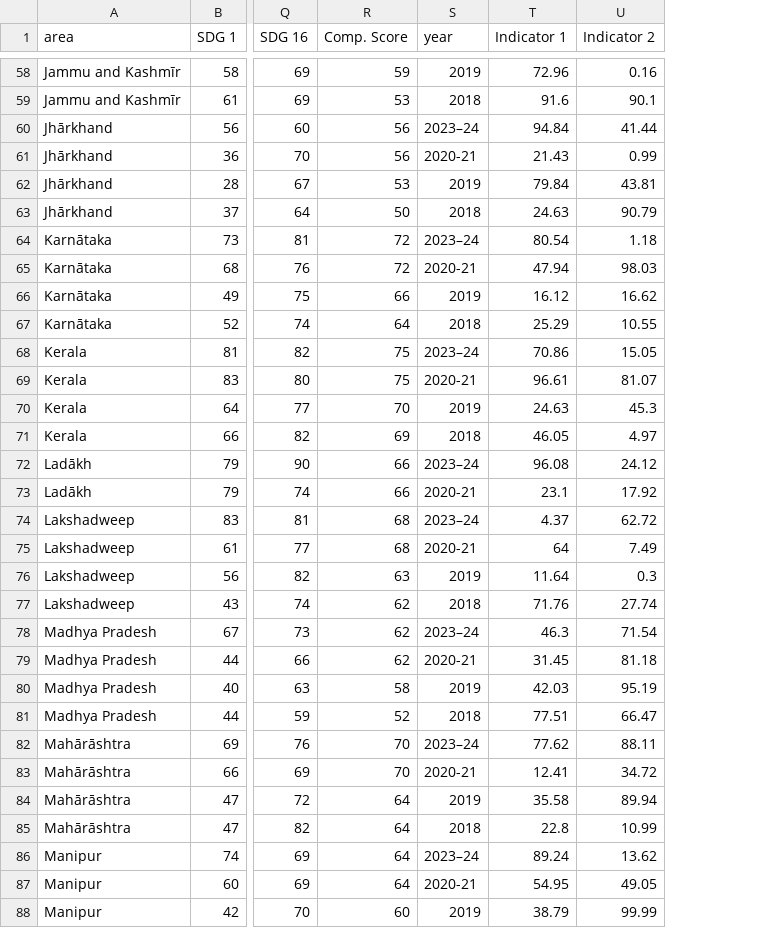
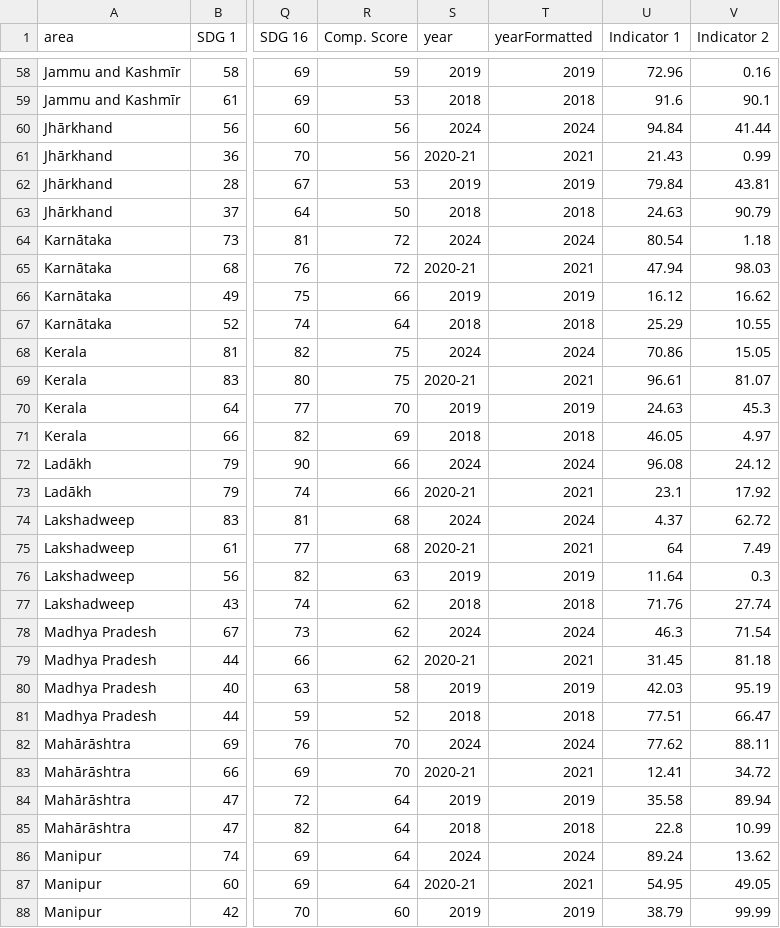
Before and after one commit to UNDP-Data/dv-subnational-sdg-ind, a CSV file: public/data/sdg-ind-index.csv, drawn as a sheet; only a part is shown, gaps mark what is left out; the diff covers the shown part only; the diff names each change by its address in the sheet, - before the commit and + after, or states it on an @@ line.

```diff
--- a/public/data/sdg-ind-index.csv
+++ b/public/data/sdg-ind-index.csv
+column T (yearFormatted), rows 58-88: 2019 | 2018 | 2024 | 2021 | 2019 | 2018 | 2024 | 2021 | 2019 | 2018 | 2024 | 2021 | 2019 | 2018 | 2024 | 2021 | 2024 | 2021 | 2019 | 2018 | 2024 | 2021 | 2019 | 2018 | 2024 | 2021 | 2019 | 2018 | 2024 | 2021 | 2019
-S60 (year): 2023–24
+S60 (year): 2024
-S64 (year): 2023–24
+S64 (year): 2024
-S68 (year): 2023–24
+S68 (year): 2024
-S72 (year): 2023–24
+S72 (year): 2024
-S74 (year): 2023–24
+S74 (year): 2024
-S78 (year): 2023–24
+S78 (year): 2024
-S82 (year): 2023–24
+S82 (year): 2024
-S86 (year): 2023–24
+S86 (year): 2024
```
Also changed, not shown: 28 edited cells elsewhere in this file, 12 other files.
